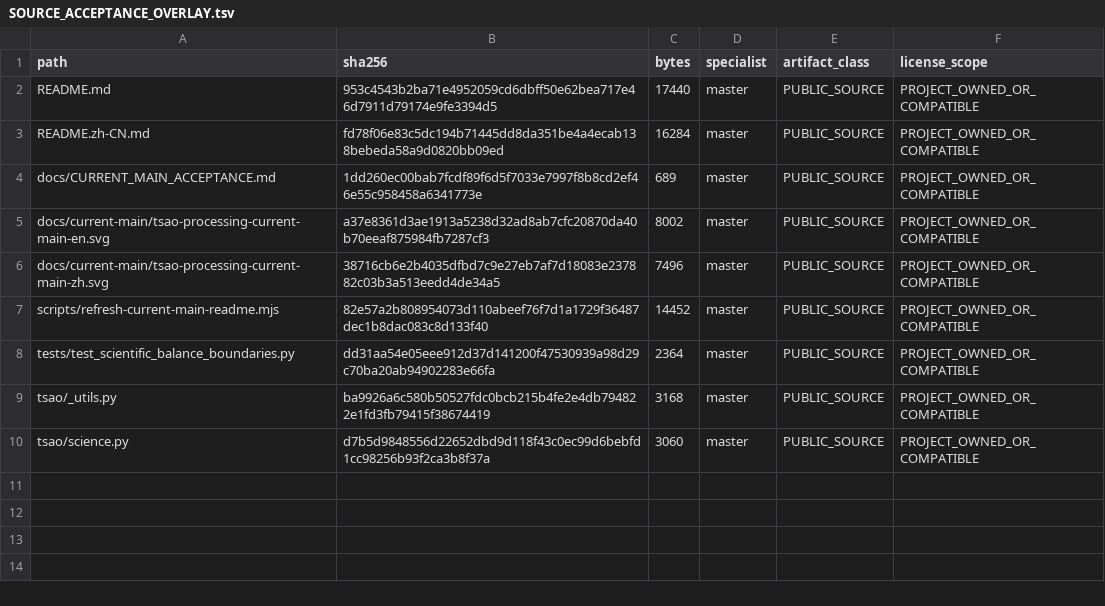
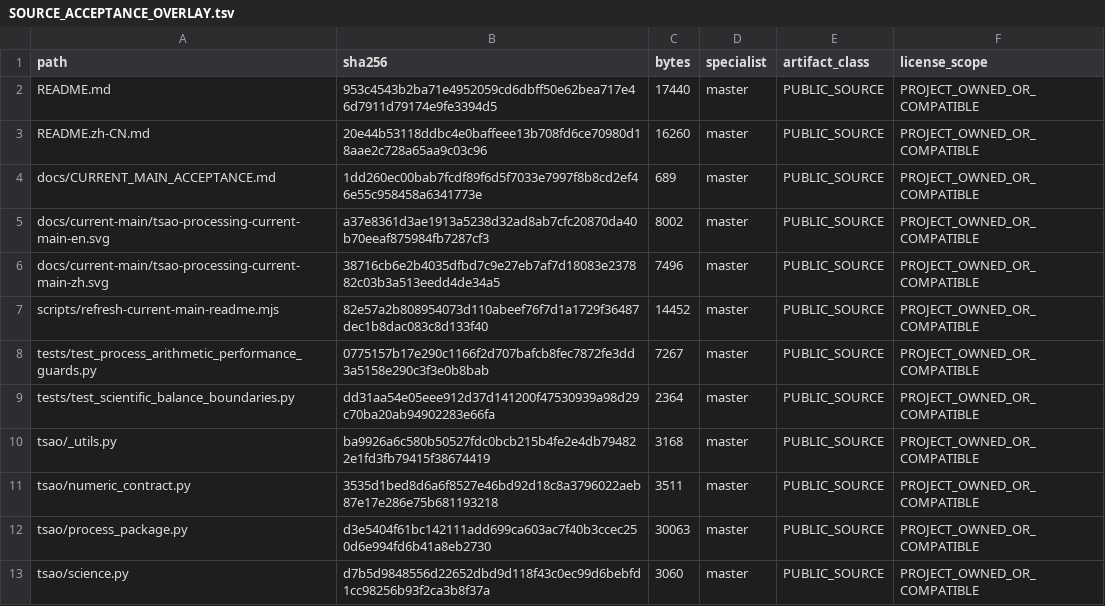
Before and after one commit to SUNHAOJUN22/TSAO-PROCESSING-SKILL, a TSV file: reports/SOURCE_ACCEPTANCE_OVERLAY.tsv, drawn as a sheet.

Commit message:
fix: restore process audit performance with strict numeric guards
Optimize validated scalar arithmetic and exact unchanged-stream balance checks while preserving finite/range/evidence contracts. Use single compensated sums for full component vectors. Add independent numerical and mutation regressions and regenerate the Chinese historical performance table without changing thresholds or baseline data.

```diff
--- a/reports/SOURCE_ACCEPTANCE_OVERLAY.tsv
+++ b/reports/SOURCE_ACCEPTANCE_OVERLAY.tsv
@@ -2,3 +2,3 @@ path	sha256	bytes	specialist	artifact_class	license_scope
 README.md	953c4543b2ba71e4952059cd6dbff50e62bea717e46d7911d79174e9fe3394d5	17440	master	PUBLIC_SOURCE	PROJECT_OWNED_OR_COMPATIBLE
-README.zh-CN.md	fd78f06e83c5dc194b71445dd8da351be4a4ecab138bebeda58a9d0820bb09ed	16284	master	PUBLIC_SOURCE	PROJECT_OWNED_OR_COMPATIBLE
+README.zh-CN.md	20e44b53118ddbc4e0baffeee13b708fd6ce70980d18aae2c728a65aa9c03c96	16260	master	PUBLIC_SOURCE	PROJECT_OWNED_OR_COMPATIBLE
 docs/CURRENT_MAIN_ACCEPTANCE.md	1dd260ec00bab7fcdf89f6d5f7033e7997f8b8cd2ef46e55c958458a6341773e	689	master	PUBLIC_SOURCE	PROJECT_OWNED_OR_COMPATIBLE
@@ -7,4 +7,7 @@ docs/current-main/tsao-processing-current-main-zh.svg	38716cb6e2b4035dfbd7c9e27e
 scripts/refresh-current-main-readme.mjs	82e57a2b808954073d110abeef76f7d1a1729f36487dec1b8dac083c8d133f40	14452	master	PUBLIC_SOURCE	PROJECT_OWNED_OR_COMPATIBLE
+tests/test_process_arithmetic_performance_guards.py	0775157b17e290c1166f2d707bafcb8fec7872fe3dd3a5158e290c3f3e0b8bab	7267	master	PUBLIC_SOURCE	PROJECT_OWNED_OR_COMPATIBLE
 tests/test_scientific_balance_boundaries.py	dd31aa54e05eee912d37d141200f47530939a98d29c70ba20ab94902283e66fa	2364	master	PUBLIC_SOURCE	PROJECT_OWNED_OR_COMPATIBLE
 tsao/_utils.py	ba9926a6c580b50527fdc0bcb215b4fe2e4db794822e1fd3fb79415f38674419	3168	master	PUBLIC_SOURCE	PROJECT_OWNED_OR_COMPATIBLE
+tsao/numeric_contract.py	3535d1bed8d6a6f8527e46bd92d18c8a3796022aeb87e17e286e75b681193218	3511	master	PUBLIC_SOURCE	PROJECT_OWNED_OR_COMPATIBLE
+tsao/process_package.py	d3e5404f61bc142111add699ca603ac7f40b3ccec250d6e994fd6b41a8eb2730	30063	master	PUBLIC_SOURCE	PROJECT_OWNED_OR_COMPATIBLE
 tsao/science.py	d7b5d9848556d22652dbd9d118f43c0ec99d6bebfd1cc98256b93f2ca3b8f37a	3060	master	PUBLIC_SOURCE	PROJECT_OWNED_OR_COMPATIBLE
```
Also changed, not shown: 4 other files.
